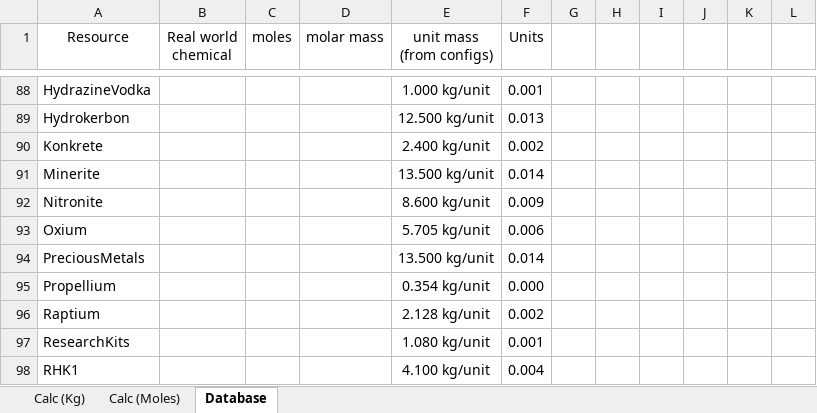
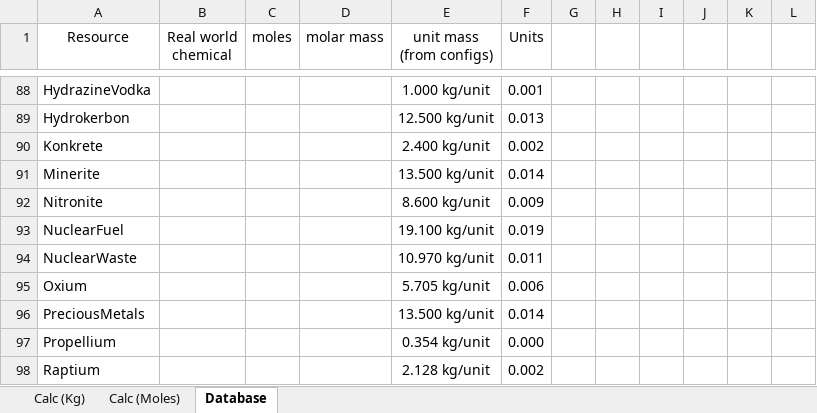
Before and after one commit to JadeOfMaar/RationalResources, an Excel workbook: RR_ISRU.xlsx, sheet Database, drawn as a sheet; only a part is shown, gaps mark what is left out; the shorter side is filled out with more unchanged rows; values as stored, in another font and other column widths than the file's, no borders; the diff names each change by its address in the sheet, - before the commit and + after, or states it on an @@ line.

```diff
--- a/RR_ISRU.xlsx (sheet Database)
+++ b/RR_ISRU.xlsx (sheet Database)
+row 93: NuclearFuel |  |  |  | 19.100 kg/unit | 0.019
+row 94: NuclearWaste |  |  |  | 10.970 kg/unit | 0.011
```
Also changed, not shown: sheet Calc (Kg), formulas that keep their value.
